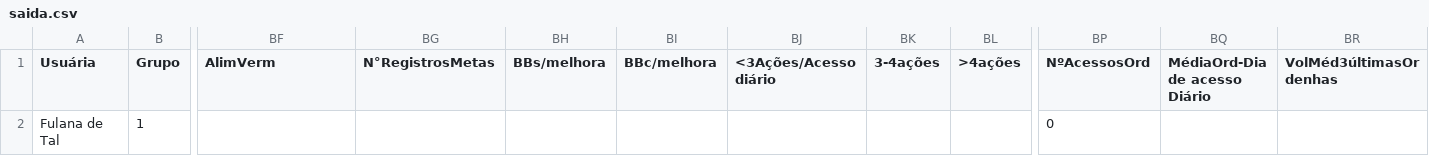
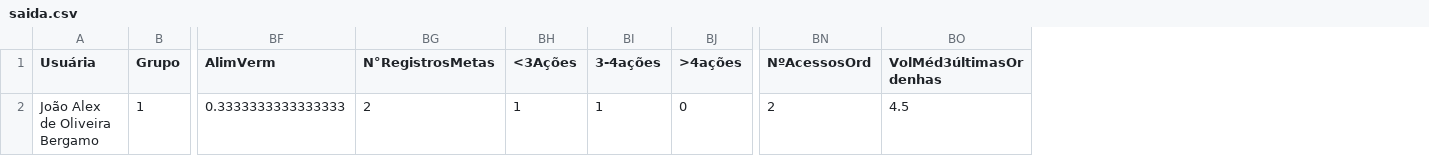
Before and after one commit to amamentacoach/amamentacoach, a CSV file: backend/csv/saida.csv, drawn as a sheet; only a part is shown, gaps mark what is left out; removed rows and columns are numbered as before the commit, all else as after; rows hold the shown columns only; the diff names each change by its address in the sheet, - before the commit and + after, or states it on an @@ line.

```diff
--- a/backend/csv/saida.csv
+++ b/backend/csv/saida.csv
-column BH (BBs/melhora), empty
-column BI (BBc/melhora), empty
-column BJ (<3Ações/Acesso diário), empty
+column BH (<3Ações), empty
-column BQ (MédiaOrd-Dia de acesso Diário), empty
-row 2: Fulana de Tal | 1 |  |  |  |  |  |  |  | 0
+row 2: João Alex de Oliveira Bergamo | 1 | 0.3333333333333333 | 2 | 1 | 1 | 0 | 2 | 4.5
```
Also changed, not shown: 1 other file.
